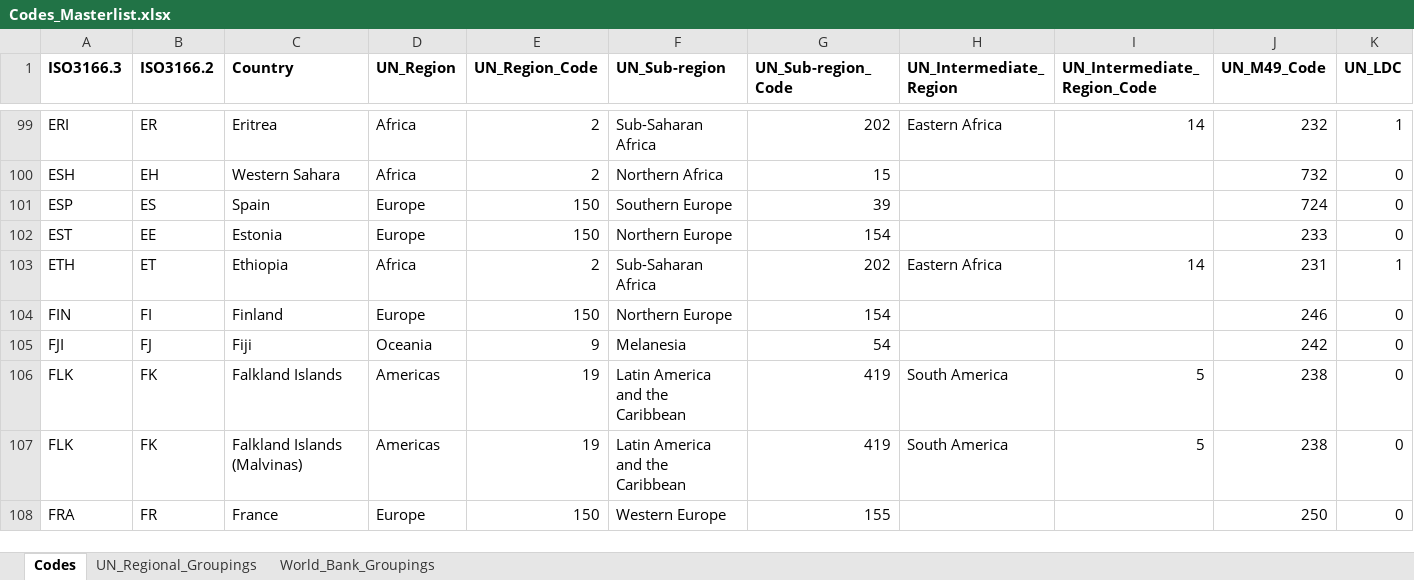
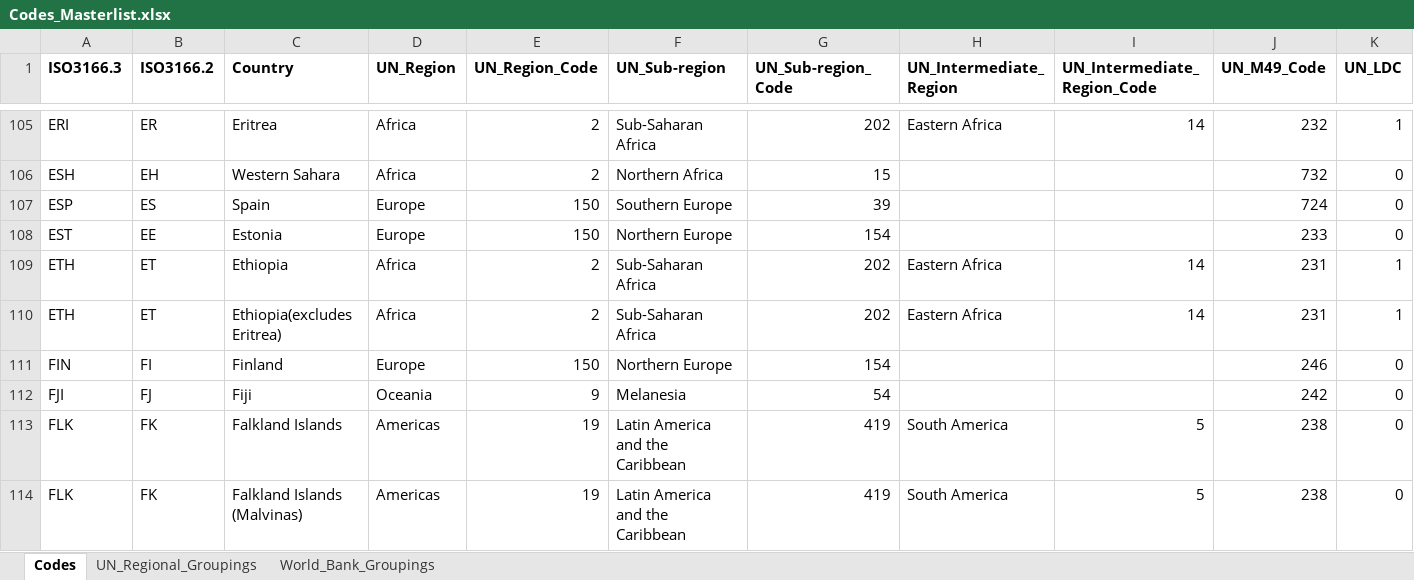
Before and after one commit to walice/Codes-Crosswalk, an Excel workbook: Codes_Masterlist.xlsx, sheet Codes, drawn as a sheet; only a part is shown, gaps mark what is left out; the shorter side is filled out with more unchanged rows; values as stored, in another font and other column widths than the file's, no borders; rows hold the shown columns only; the diff covers the shown part only; the diff names each change by its address in the sheet, - before the commit and + after, or states it on an @@ line.

Commit message:
Add new codes

```diff
--- a/Codes_Masterlist.xlsx (sheet Codes)
+++ b/Codes_Masterlist.xlsx (sheet Codes)
+row 110: ETH | ET | Ethiopia(excludes Eritrea) | Africa | 2 | Sub-Saharan Africa | 202 | Eastern Africa | 14 | 231 | 1
```
Also changed, not shown: 23 added rows and 1 edited cell elsewhere in this sheet.
